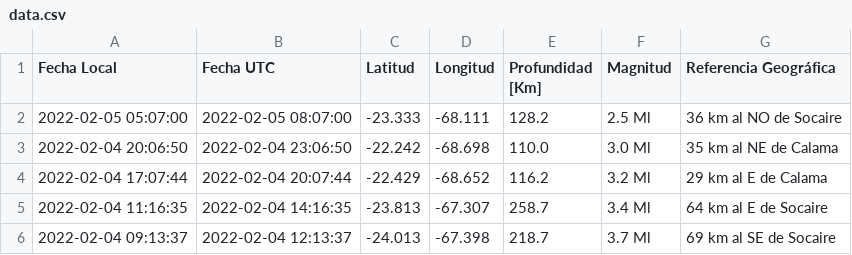
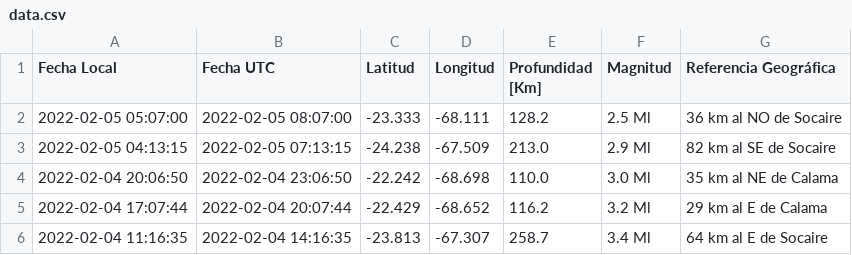
Before and after one commit to brunooviedo/sismos, a CSV file: data.csv, drawn as a sheet; only a part is shown; the shorter side is filled out with more unchanged rows; the diff names each change by its address in the sheet, - before the commit and + after, or states it on an @@ line.

```diff
--- a/data.csv
+++ b/data.csv
+row 3: 2022-02-05 04:13:15 | 2022-02-05 07:13:15 | -24.238 | -67.509 | 213.0 | 2.9 Ml | 82 km al SE de Socaire
```
Also changed, not shown: data2.csv, 2 other files.
